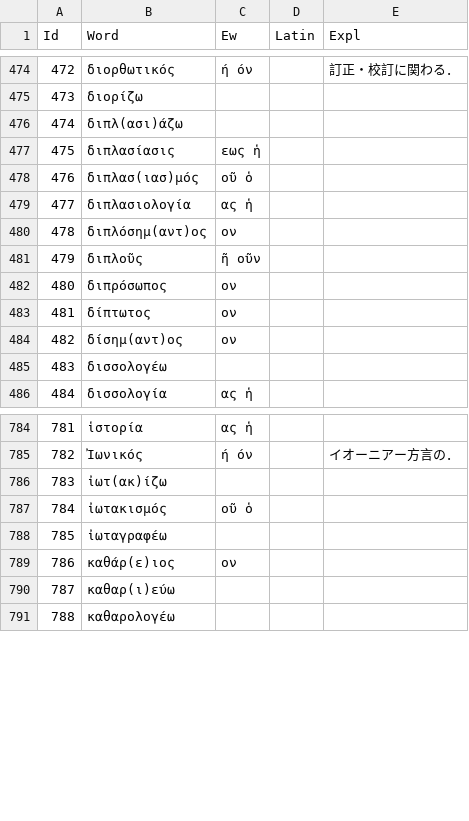
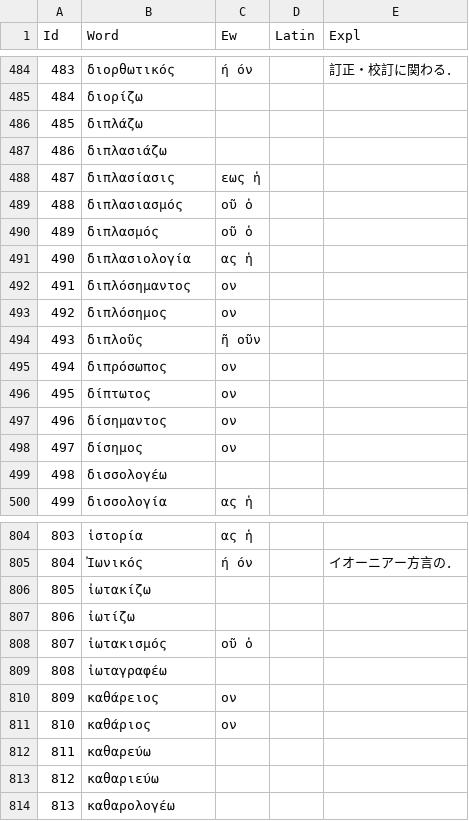
Before and after one commit to ncrt035/lexiconGrammaticum, a CSV file: wordList.csv, drawn as a sheet; only a part is shown, gaps mark what is left out; addresses are those after the commit; the diff covers the shown part only; the diff names each change by its address in the sheet, - before the commit and + after, or states it on an @@ line.

```diff
--- a/wordList.csv
+++ b/wordList.csv
@@ column A (Id) renumbered from row 21 down @@
-B486 (Word): διπλ(ασι)άζω
+B486 (Word): διπλάζω
+row 487: 486 | διπλασιάζω
-B489 (Word): διπλασ(ιασ)μός
+B489 (Word): διπλασιασμός
+row 490: 489 | διπλασμός | οῦ ὁ
-B492 (Word): διπλόσημ(αντ)ος
+B492 (Word): διπλόσημαντος
+row 493: 492 | διπλόσημος | ον
-B497 (Word): δίσημ(αντ)ος
+B497 (Word): δίσημαντος
+row 498: 497 | δίσημος | ον
-B806 (Word): ἰωτ(ακ)ίζω
+B806 (Word): ἰωτακίζω
+row 807: 806 | ἰωτίζω
-B810 (Word): καθάρ(ε)ιος
+B810 (Word): καθάρειος
+row 811: 810 | καθάριος | ον
-B812 (Word): καθαρ(ι)εύω
+B812 (Word): καθαρεύω
+row 813: 812 | καθαριεύω
```
Also changed, not shown: 21 added rows and 37 edited cells elsewhere in this file.
